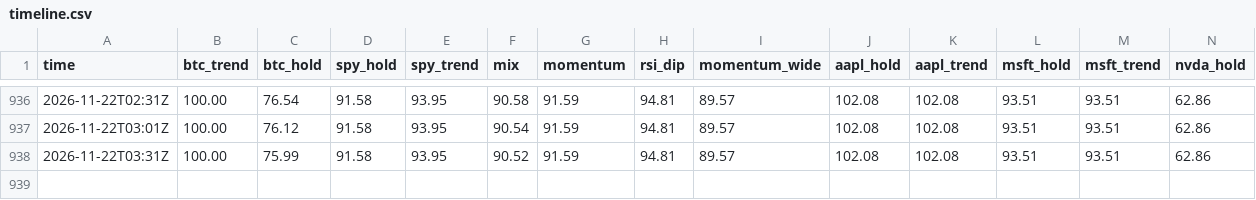
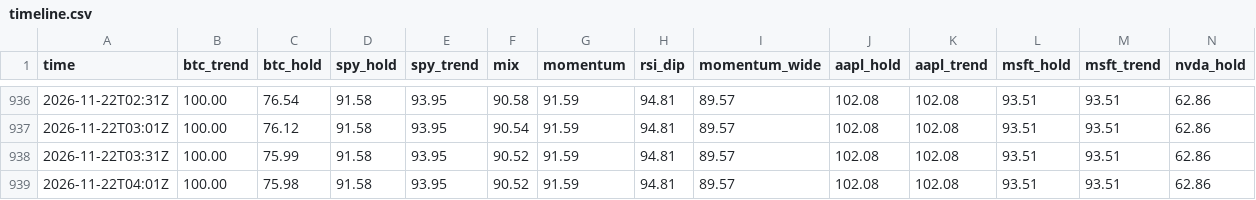
Before and after one commit to rambitllc-dot/trading-bot, a CSV file: timeline.csv, drawn as a sheet; only a part is shown, gaps mark what is left out; rows hold the shown columns only; the diff names each change by its address in the sheet, - before the commit and + after, or states it on an @@ line.

```diff
--- a/timeline.csv
+++ b/timeline.csv
+row 939: 2026-11-22T04:01Z | 100.00 | 75.98 | 91.58 | 93.95 | 90.52 | 91.59 | 94.81 | 89.57 | 102.08 | 102.08 | 93.51 | 93.51 | 62.86
```
Also changed, not shown: 4 other files.
